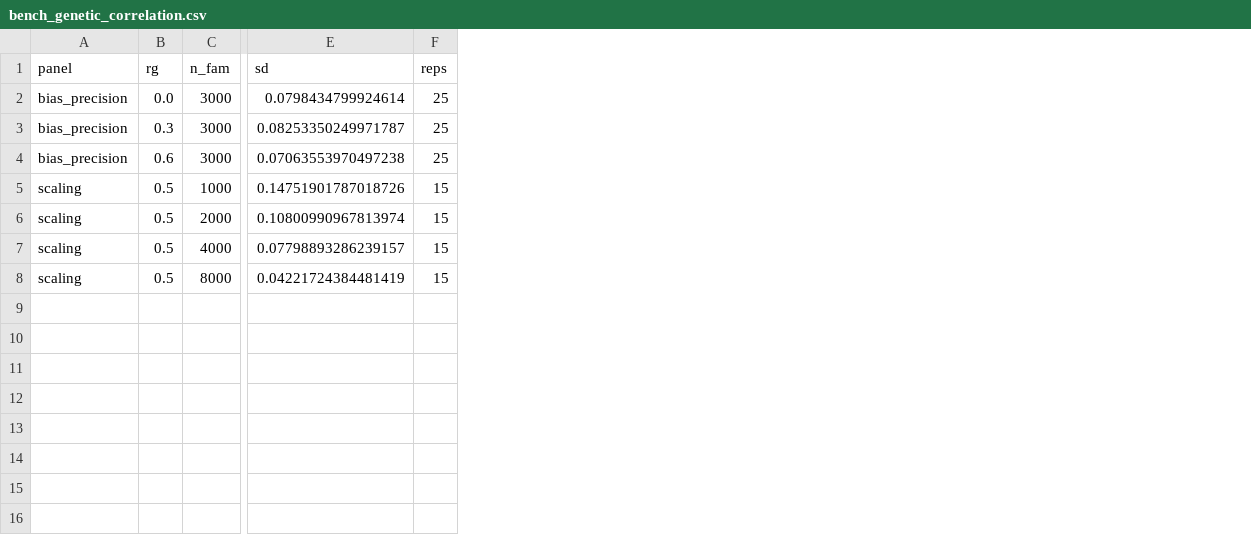
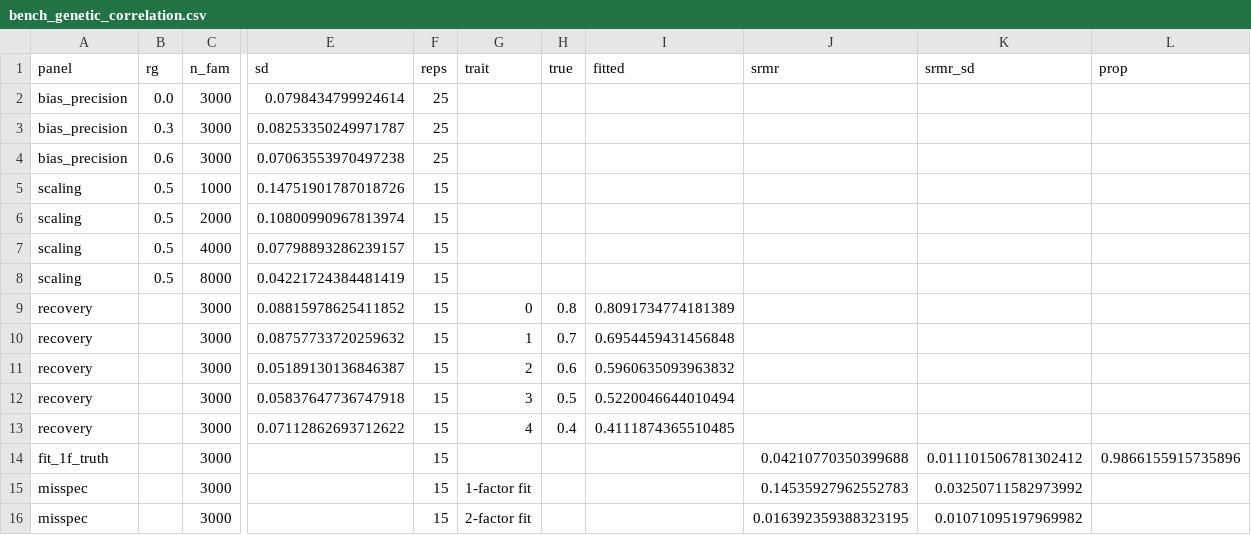
Before and after one commit to bvilhjal/ltpred, a CSV file: benchmarks/bench_genetic_correlation.csv, drawn as a sheet; only a part is shown, gaps mark what is left out; rows hold the shown columns only; the diff names each change by its address in the sheet, - before the commit and + after, or states it on an @@ line.

Commit message:
v0.4.0: consolidate benchmark suite 31->26, regenerate artifacts
Merges (no evidence lost; absorbed scripts live on as panels):
- bench_aod_decay_robustness -> bench_aod_decay panel (d) (--robustness)
- bench_age_onset -> bench_fh_prediction panel (e) (onset encodings + K sweep)
- bench_env_components -> bench_shared_env panel (c) (public c2/m2 wiring)
- bench_genetic_factor -> bench_genetic_correlation panel (c)
- bench_sex_limitation + bench_nurture -> bench_covariance_extensions.py
- bench_calibration panel (a) is now PA-only (Gibbs-agreement evidence is
  in bench_accuracy / bench_pa_robustness)
- bench_ascertainment default grid reduced to a moderate run; historical
  campaign settings remain under --full

All 26 benchmarks rerun clean on Python 3.14 (free-threading); committed
CSVs/PNGs regenerated. Docs (README/RESULTS/algorithm/PAPER_PLAN) and
version metadata updated for 0.4.0.

```diff
--- a/benchmarks/bench_genetic_correlation.csv
+++ b/benchmarks/bench_genetic_correlation.csv
+column G (trait), empty
+column H (true), empty
+column I (fitted), empty
+column J (srmr), empty
+column K (srmr_sd), empty
+column L (prop), empty
+row 9: recovery |  | 3000 | 0.08815978625411852 | 15 | 0 | 0.8 | 0.8091734774181389
+row 10: recovery |  | 3000 | 0.08757733720259632 | 15 | 1 | 0.7 | 0.6954459431456848
+row 11: recovery |  | 3000 | 0.05189130136846387 | 15 | 2 | 0.6 | 0.5960635093963832
+row 12: recovery |  | 3000 | 0.05837647736747918 | 15 | 3 | 0.5 | 0.5220046644010494
+row 13: recovery |  | 3000 | 0.07112862693712622 | 15 | 4 | 0.4 | 0.4111874365510485
+row 14: fit_1f_truth |  | 3000 |  | 15 |  |  |  | 0.04210770350399688 | 0.011101506781302412 | 0.9866155915735896
+row 15: misspec |  | 3000 |  | 15 | 1-factor fit |  |  | 0.14535927962552783 | 0.03250711582973992
+row 16: misspec |  | 3000 |  | 15 | 2-factor fit |  |  | 0.016392359388323195 | 0.01071095197969982
```
Also changed, not shown: benchmarks/bench_aod_decay.csv, benchmarks/bench_ascertainment.csv, 55 other files.
